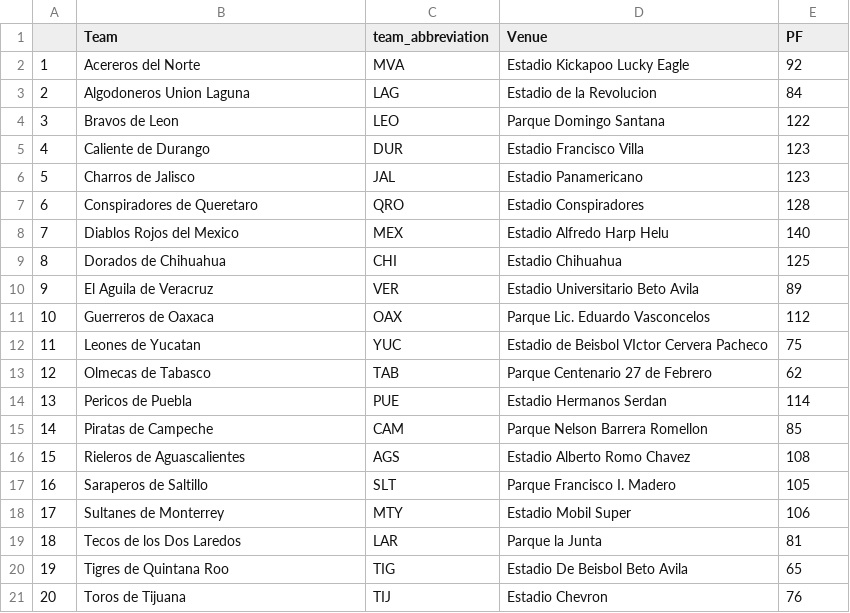
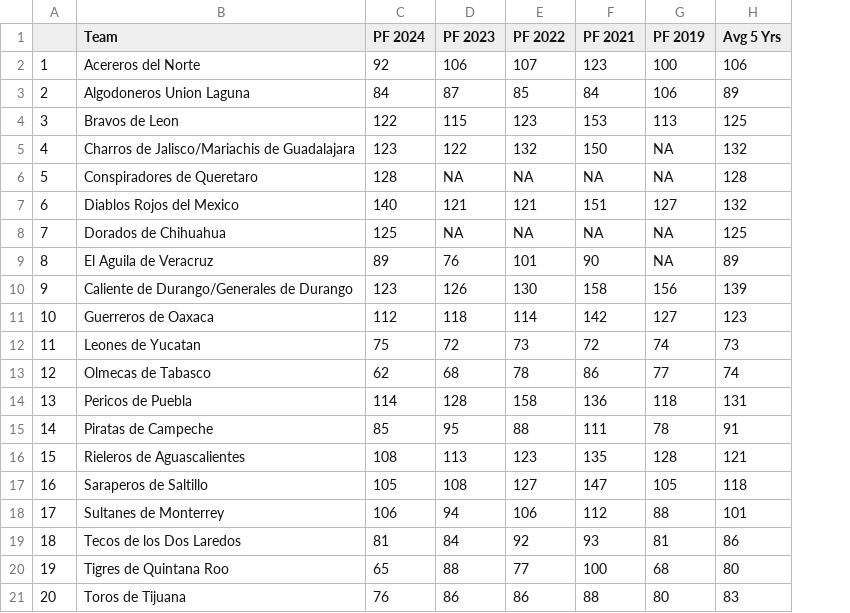
Before and after one commit to axelmora/lmb_statsapp, a CSV file: lmb_stats/park_factors.csv, drawn as a sheet; removed rows and columns are numbered as before the commit, all else as after; the diff names each change by its address in the sheet, - before the commit and + after, or states it on an @@ line.

```diff
--- a/lmb_stats/park_factors.csv
+++ b/lmb_stats/park_factors.csv
-column C (team_abbreviation), rows 2-4: MVA | LAG | LEO; rows 6-21: JAL | QRO | MEX | CHI | VER | OAX | YUC | TAB | PUE | CAM | AGS | SLT | MTY | LAR | TIG | TIJ
-column D (Venue), rows 2-4: Estadio Kickapoo Lucky Eagle | Estadio de la Revolucion | Parque Domingo Santana; rows 6-21: Estadio Panamericano | Estadio Conspiradores | Estadio Alfredo Harp Helu | Estadio Chihuahua | Estadio Universitario Beto Avila | Parque Lic. Eduardo Vasconcelos | Estadio de Beisbol VIctor Cervera Pacheco | Parque Centenario 27 de Febrero | Estadio Hermanos Serdan | Parque Nelson Barrera Romellon | Estadio Alberto Romo Chavez | Parque Francisco I. Madero | Estadio Mobil Super | Parque la Junta | Estadio De Beisbol Beto Avila | Estadio Chevron
+column D (PF 2023), rows 2-9: 106 | 87 | 115 | 122 | NA | 121 | NA | 76; rows 11-21: 118 | 72 | 68 | 128 | 95 | 113 | 108 | 94 | 84 | 88 | 86
+column E (PF 2022), rows 2-9: 107 | 85 | 123 | 132 | NA | 121 | NA | 101; rows 11-21: 114 | 73 | 78 | 158 | 88 | 123 | 127 | 106 | 92 | 77 | 86
+column F (PF 2021), rows 2-9: 123 | 84 | 153 | 150 | NA | 151 | NA | 90; rows 11-21: 142 | 72 | 86 | 136 | 111 | 135 | 147 | 112 | 93 | 100 | 88
+column G (PF 2019), rows 2-9: 100 | 106 | 113 | NA | NA | 127 | NA | NA; rows 11-21: 127 | 74 | 77 | 118 | 78 | 128 | 105 | 88 | 81 | 68 | 80
+column H (Avg 5 Yrs), rows 2-9: 106 | 89 | 125 | 132 | 128 | 132 | 125 | 89; rows 11-21: 123 | 73 | 74 | 131 | 91 | 121 | 118 | 101 | 86 | 80 | 83
-C1: PF
+C1: PF 2024
-row 5: 4 | Caliente de Durango | DUR | Estadio Francisco Villa | 123
@@ column A renumbered between rows 5 and 9 @@
-B5 (Team): Charros de Jalisco
+B5 (Team): Charros de Jalisco/Mariachis de Guadalajara
+row 10: 9 | Caliente de Durango/Generales de Durango | 123 | 126 | 130 | 158 | 156 | 139
```
Also changed, not shown: lmb_stats/lmb_fielding_team_standard.csv, lmb_stats/woba_fipc.csv, 18 other files.
